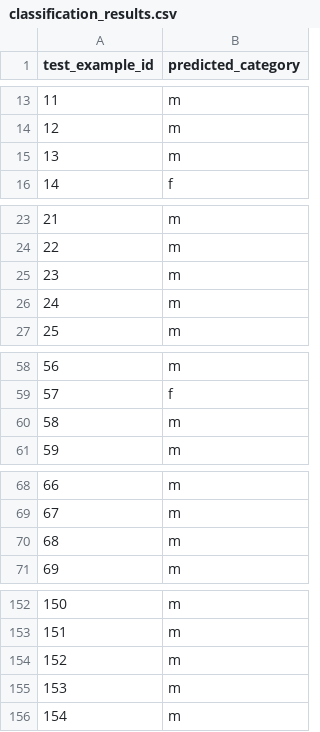
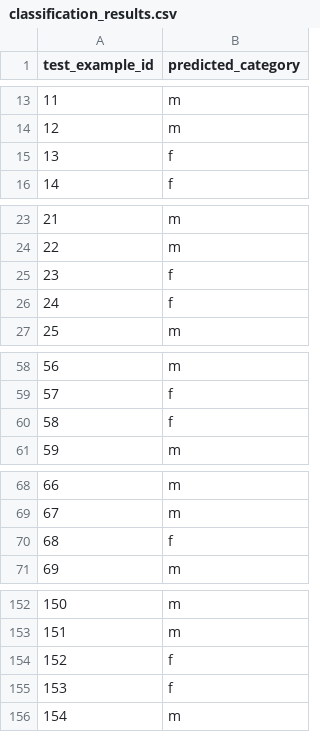
Before and after one commit to DanielShapi4a/NLP-Project, a CSV file: classification_results.csv, drawn as a sheet; only a part is shown, gaps mark what is left out; the diff covers the shown part only.

```diff
--- a/classification_results.csv
+++ b/classification_results.csv
@@ -14,3 +14,3 @@ test_example_id,predicted_category
 12,m
-13,m
+13,f
 14,f
@@ -24,4 +24,4 @@ test_example_id,predicted_category
 22,m
-23,m
-24,m
+23,f
+24,f
 25,m
@@ -59,3 +59,3 @@ test_example_id,predicted_category
 57,f
-58,m
+58,f
 59,m
@@ -69,3 +69,3 @@ test_example_id,predicted_category
 67,m
-68,m
+68,f
 69,m
@@ -153,4 +153,4 @@ test_example_id,predicted_category
 151,m
-152,m
-153,m
+152,f
+153,f
 154,m
```
Also changed, not shown: 8 edited cells elsewhere in this file.
